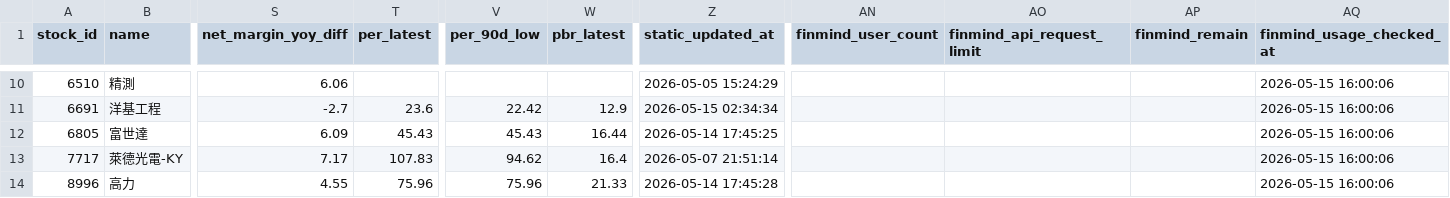
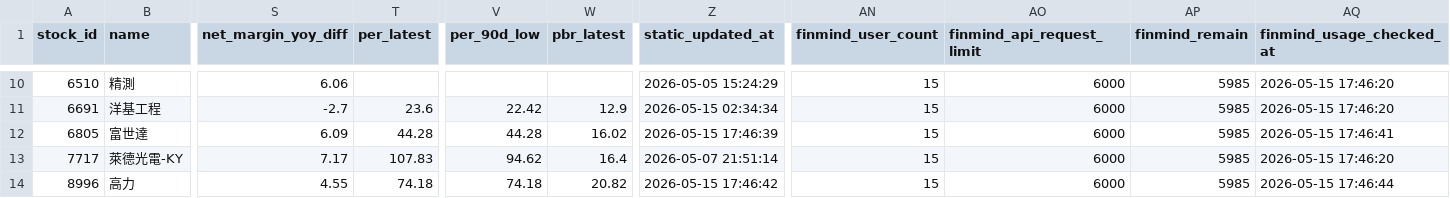
Before and after one commit to ONicole0101/Marks, a CSV file: AllStatic.csv, drawn as a sheet; only a part is shown, gaps mark what is left out; the diff covers the shown part only; the diff names each change by its address in the sheet, - before the commit and + after, or states it on an @@ line.

```diff
--- a/AllStatic.csv
+++ b/AllStatic.csv
-AN10:AN14 (finmind_user_count): (empty)
+AN10:AN14 (finmind_user_count): 15
-AO10:AO14 (finmind_api_request_limit): (empty)
+AO10:AO14 (finmind_api_request_limit): 6000
-AP10:AP14 (finmind_remain): (empty)
+AP10:AP14 (finmind_remain): 5985
-AQ10:AQ11 (finmind_usage_checked_at): 2026-05-15 16:00:06
+AQ10:AQ11 (finmind_usage_checked_at): 2026-05-15 17:46:20
-T12 (per_latest): 45.43
+T12 (per_latest): 44.28
-V12 (per_90d_low): 45.43
+V12 (per_90d_low): 44.28
-W12 (pbr_latest): 16.44
+W12 (pbr_latest): 16.02
-Z12 (static_updated_at): 2026-05-14 17:45:25
+Z12 (static_updated_at): 2026-05-15 17:46:39
-AQ12 (finmind_usage_checked_at): 2026-05-15 16:00:06
+AQ12 (finmind_usage_checked_at): 2026-05-15 17:46:41
-AQ13 (finmind_usage_checked_at): 2026-05-15 16:00:06
+AQ13 (finmind_usage_checked_at): 2026-05-15 17:46:20
-T14 (per_latest): 75.96
+T14 (per_latest): 74.18
-V14 (per_90d_low): 75.96
+V14 (per_90d_low): 74.18
-W14 (pbr_latest): 21.33
+W14 (pbr_latest): 20.82
-Z14 (static_updated_at): 2026-05-14 17:45:28
+Z14 (static_updated_at): 2026-05-15 17:46:42
-AQ14 (finmind_usage_checked_at): 2026-05-15 16:00:06
+AQ14 (finmind_usage_checked_at): 2026-05-15 17:46:44
```
Also changed, not shown: 53 edited cells elsewhere in this file.
